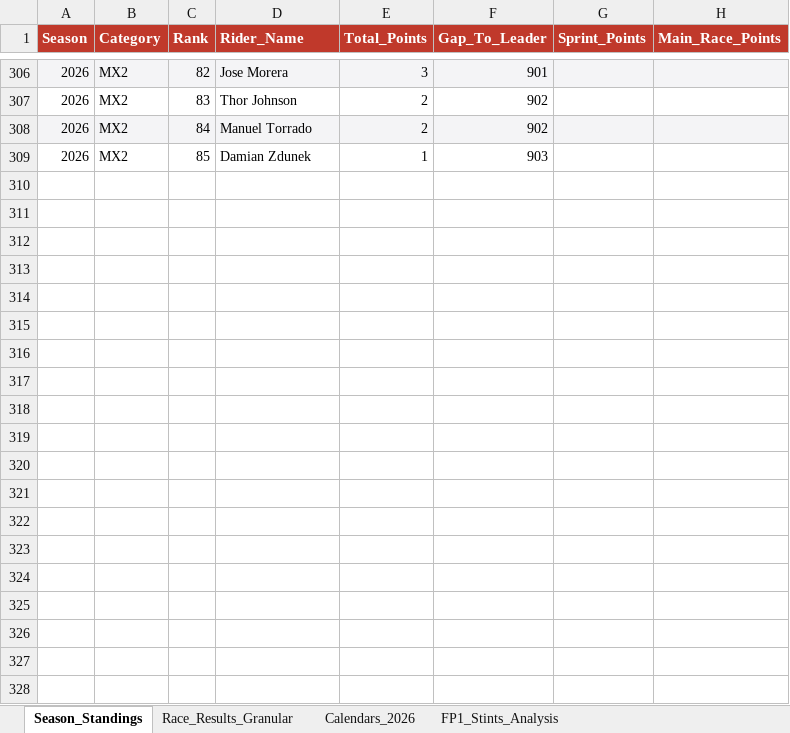
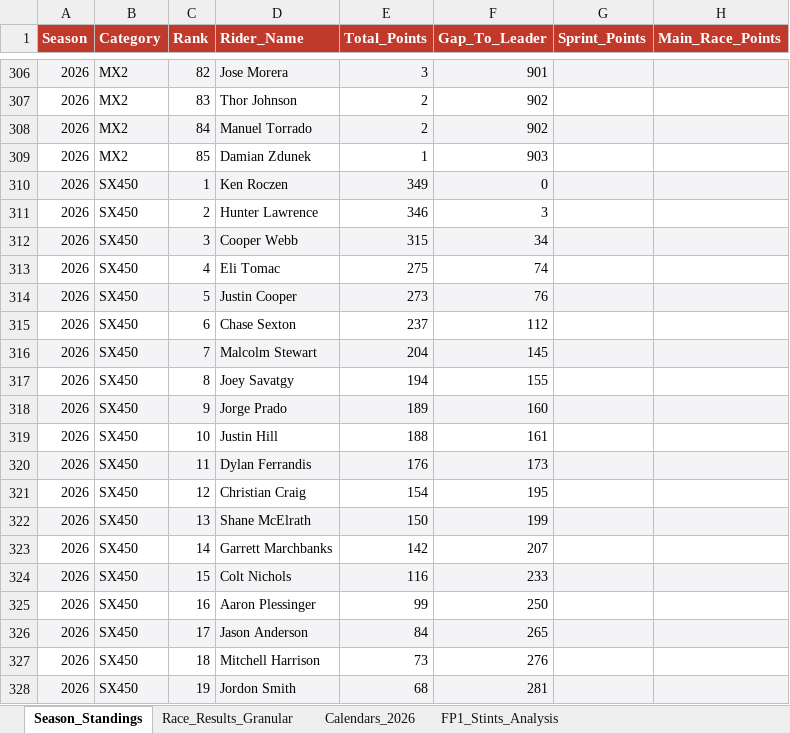
Before and after one commit to ziog2/overrevving, an Excel workbook: exports/motorsport_database_2026.xlsx, sheet Season_Standings, drawn as a sheet; only a part is shown, gaps mark what is left out; values as stored, in another font and other column widths than the file's, no borders; the diff covers the shown part only; the diff names each change by its address in the sheet, - before the commit and + after, or states it on an @@ line.

```diff
--- a/exports/motorsport_database_2026.xlsx (sheet Season_Standings)
+++ b/exports/motorsport_database_2026.xlsx (sheet Season_Standings)
+row 310: 2026 | SX450 | 1 | Ken Roczen | 349 | 0
+row 311: 2026 | SX450 | 2 | Hunter Lawrence | 346 | 3
+row 312: 2026 | SX450 | 3 | Cooper Webb | 315 | 34
+row 313: 2026 | SX450 | 4 | Eli Tomac | 275 | 74
+row 314: 2026 | SX450 | 5 | Justin Cooper | 273 | 76
+row 315: 2026 | SX450 | 6 | Chase Sexton | 237 | 112
+row 316: 2026 | SX450 | 7 | Malcolm Stewart | 204 | 145
+row 317: 2026 | SX450 | 8 | Joey Savatgy | 194 | 155
+row 318: 2026 | SX450 | 9 | Jorge Prado | 189 | 160
+row 319: 2026 | SX450 | 10 | Justin Hill | 188 | 161
+row 320: 2026 | SX450 | 11 | Dylan Ferrandis | 176 | 173
+row 321: 2026 | SX450 | 12 | Christian Craig | 154 | 195
+row 322: 2026 | SX450 | 13 | Shane McElrath | 150 | 199
+row 323: 2026 | SX450 | 14 | Garrett Marchbanks | 142 | 207
+row 324: 2026 | SX450 | 15 | Colt Nichols | 116 | 233
+row 325: 2026 | SX450 | 16 | Aaron Plessinger | 99 | 250
+row 326: 2026 | SX450 | 17 | Jason Anderson | 84 | 265
+row 327: 2026 | SX450 | 18 | Mitchell Harrison | 73 | 276
+row 328: 2026 | SX450 | 19 | Jordon Smith | 68 | 281
```
Also changed, not shown: 97 added rows elsewhere in this sheet, sheet Calendars_2026.
